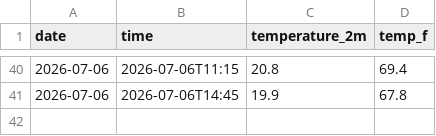
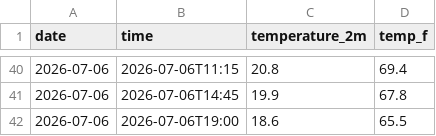
Before and after one commit to Diddy-hub/manhattan-weather-tracker, a CSV file: daily_log.csv, drawn as a sheet; only a part is shown, gaps mark what is left out; the diff names each change by its address in the sheet, - before the commit and + after, or states it on an @@ line.

```diff
--- a/daily_log.csv
+++ b/daily_log.csv
+row 42: 2026-07-06 | 2026-07-06T19:00 | 18.6 | 65.5
```
Also changed, not shown: 2 other files.
